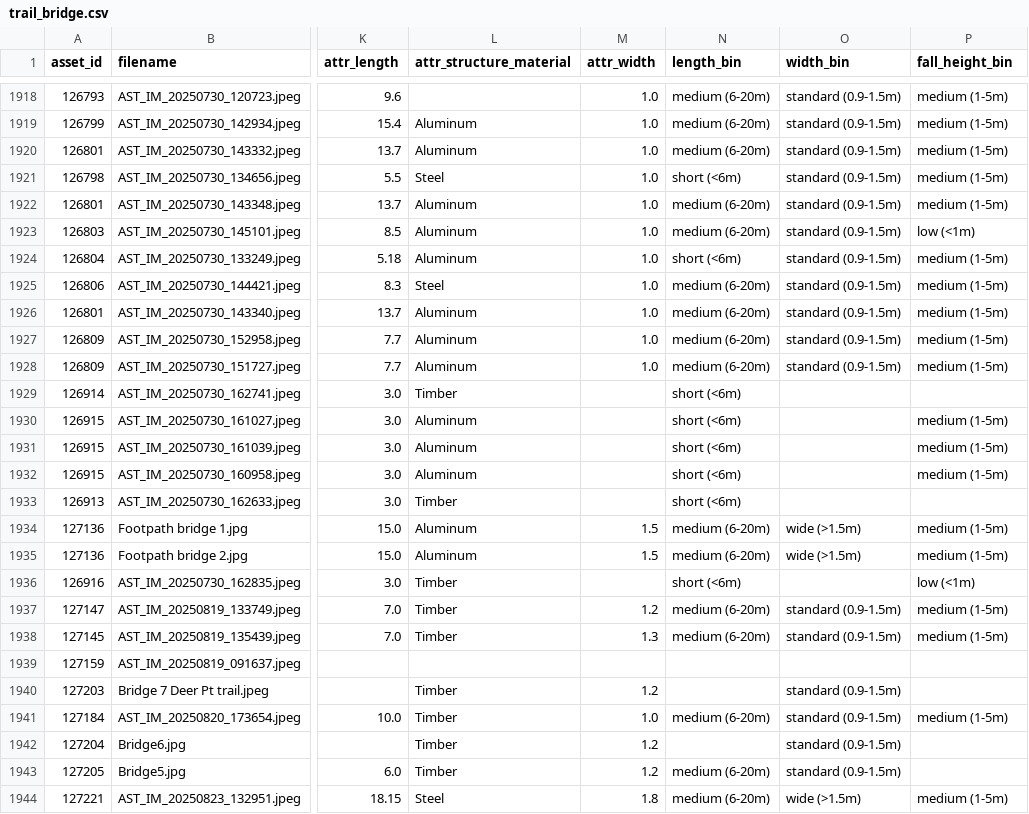
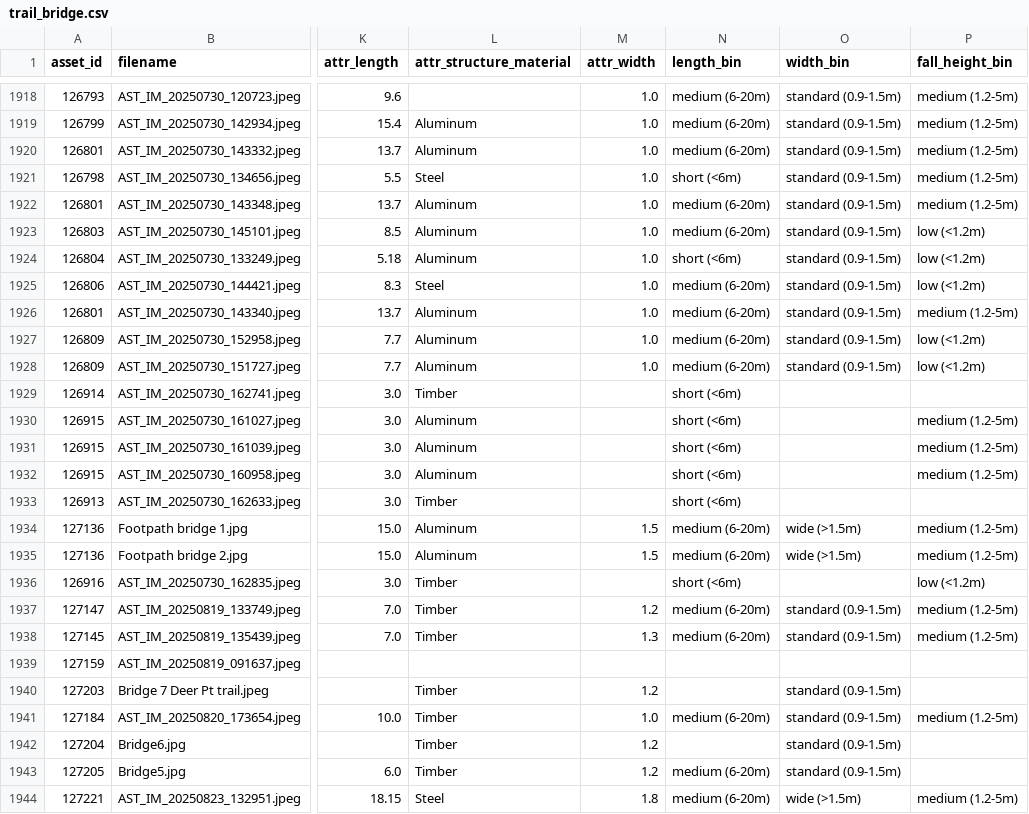
Before and after one commit to sgauth01/parks-asset-img-class, a CSV file: data/processed/trail_bridge.csv, drawn as a sheet; only a part is shown, gaps mark what is left out; the diff covers the shown part only; the diff names each change by its address in the sheet, - before the commit and + after, or states it on an @@ line.

Commit message:
fixing fall height bin and regenerating asset dfs

```diff
--- a/data/processed/trail_bridge.csv
+++ b/data/processed/trail_bridge.csv
-P1918:P1922 (fall_height_bin): medium (1-5m)
+P1918:P1922 (fall_height_bin): medium (1.2-5m)
-P1923 (fall_height_bin): low (<1m)
+P1923 (fall_height_bin): low (<1.2m)
-P1924:P1925 (fall_height_bin): medium (1-5m)
+P1924:P1925 (fall_height_bin): low (<1.2m)
-P1926 (fall_height_bin): medium (1-5m)
+P1926 (fall_height_bin): medium (1.2-5m)
-P1927:P1928 (fall_height_bin): medium (1-5m)
+P1927:P1928 (fall_height_bin): low (<1.2m)
-P1930:P1932 (fall_height_bin): medium (1-5m)
+P1930:P1932 (fall_height_bin): medium (1.2-5m)
-P1934:P1935 (fall_height_bin): medium (1-5m)
+P1934:P1935 (fall_height_bin): medium (1.2-5m)
-P1936 (fall_height_bin): low (<1m)
+P1936 (fall_height_bin): low (<1.2m)
-P1937:P1938 (fall_height_bin): medium (1-5m)
+P1937:P1938 (fall_height_bin): medium (1.2-5m)
-P1941 (fall_height_bin): medium (1-5m)
+P1941 (fall_height_bin): medium (1.2-5m)
-P1944 (fall_height_bin): medium (1-5m)
+P1944 (fall_height_bin): medium (1.2-5m)
```
Also changed, not shown: 120 edited cells elsewhere in this file, data/processed/viewing_platform.csv, 2 other files.
